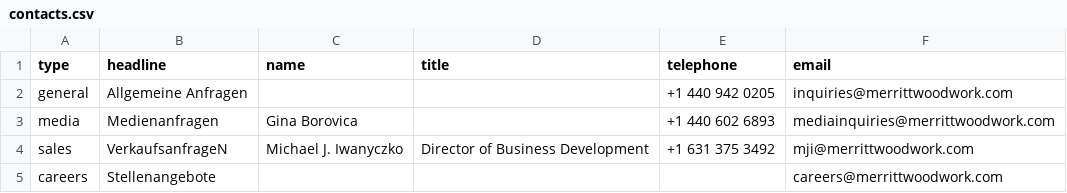
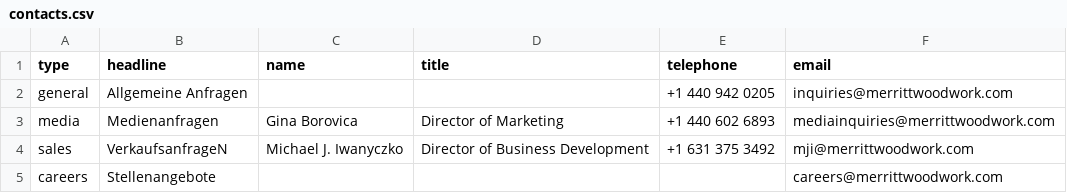
Before and after one commit to Merritt-Woodwork/merrittwoodwork.com, a CSV file: src/_data/de/contacts.csv, drawn as a sheet.

Commit message:
Updated 'src/_data/de/contacts.csv' via CloudCannon

```diff
--- a/src/_data/de/contacts.csv
+++ b/src/_data/de/contacts.csv
@@ -2,3 +2,3 @@ type,headline,name,title,telephone,email
 general,Allgemeine Anfragen,,,+1 440 942 0205,inquiries@merrittwoodwork.com
-media,Medienanfragen,Gina Borovica,,+1 440 602 6893,mediainquiries@merrittwoodwork.com
+media,Medienanfragen,Gina Borovica,Director of Marketing,+1 440 602 6893,mediainquiries@merrittwoodwork.com
 sales,VerkaufsanfrageN,Michael J. Iwanyczko,Director of Business Development,+1 631 375 3492,mji@merrittwoodwork.com
```
